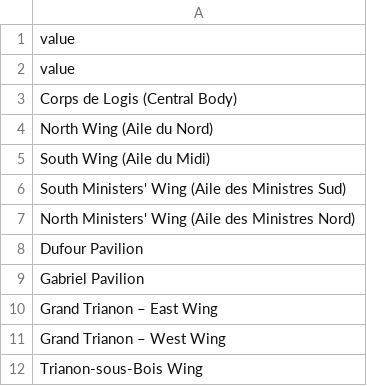
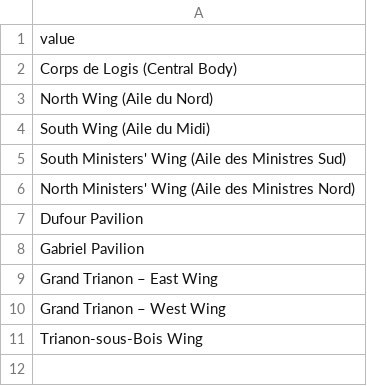
Before and after one commit to raphaelyana/itinerary_planner, a CSV file: data/dictionaries/wings.csv, drawn as a sheet.

```diff
--- a/data/dictionaries/wings.csv
+++ b/data/dictionaries/wings.csv
@@ -1,3 +1,2 @@
 value
-value
 Corps de Logis (Central Body)
```
Also changed, not shown: data/main_data/connections.csv, data/main_data/pois.csv, 2 other files.
